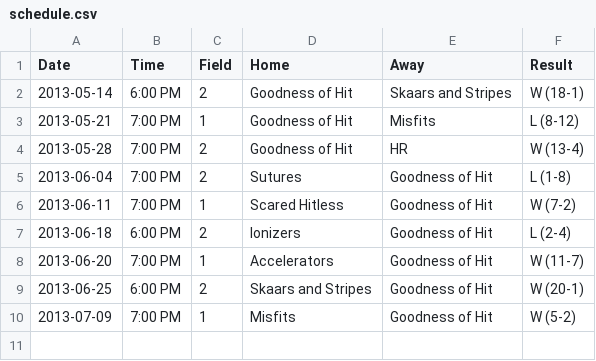
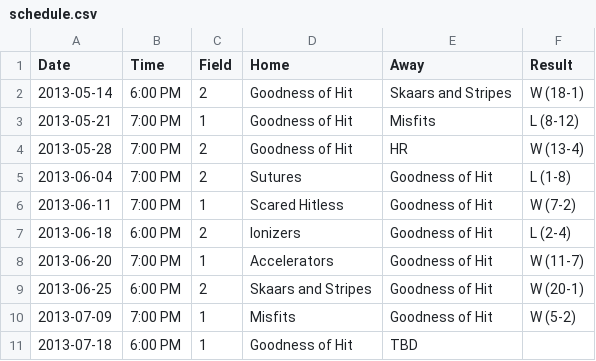
Before and after one commit to vubiostat/softball-stats, a CSV file: 2013summer/schedule.csv, drawn as a sheet; the diff names each change by its address in the sheet, - before the commit and + after, or states it on an @@ line.

```diff
--- a/2013summer/schedule.csv
+++ b/2013summer/schedule.csv
+row 11: 2013-07-18 | 6:00 PM | 1 | Goodness of Hit | TBD
```
Also changed, not shown: 39 other files.
